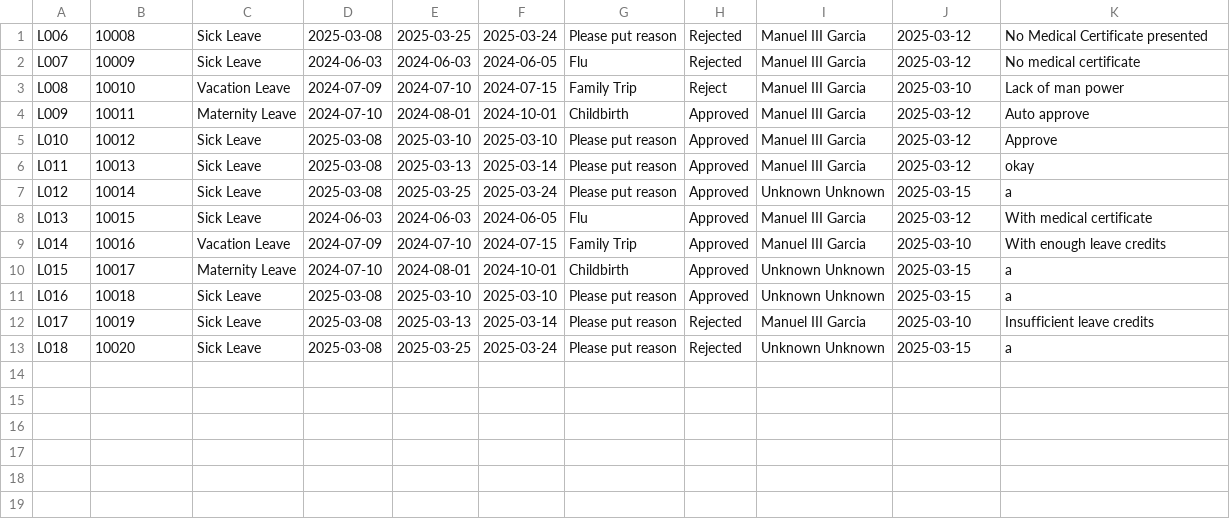
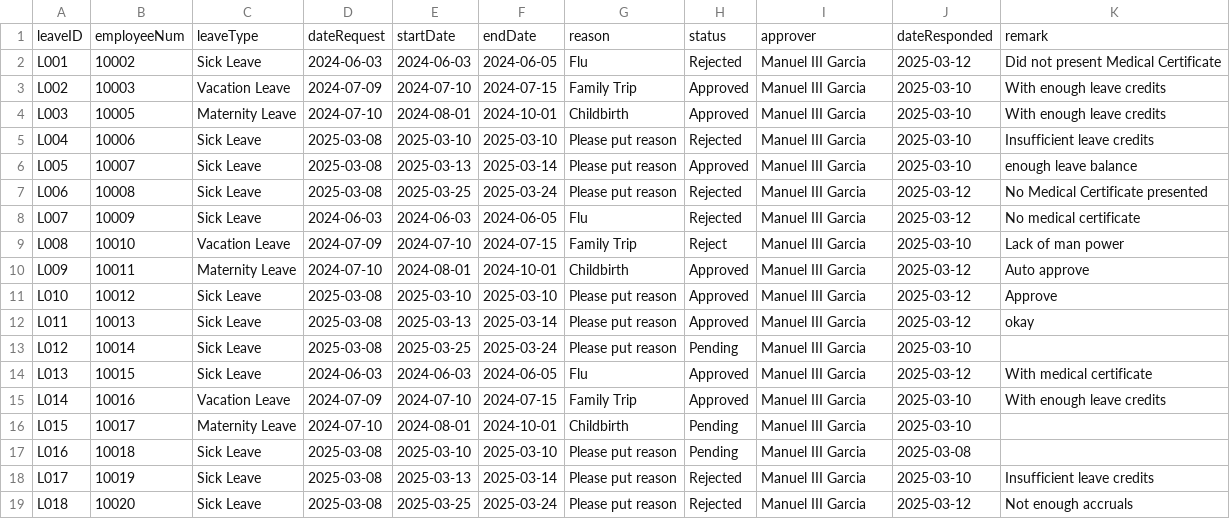
Before and after one commit to shekinahjabez/Terminal-Assessment-MotorPH-Payroll-System-OOP, a CSV file: src/data9/LeaveRequests.csv, drawn as a sheet.

Commit message:
Fixed: LeaveRequests.csv first row deleted every time a user changes a temporary password. Resolution: added a new readCSV2() which reads: readCSV() = String line = br.readline(); //skips the header readCSV2() = String line; //doesn't skip the header

```diff
--- a/src/data9/LeaveRequests.csv
+++ b/src/data9/LeaveRequests.csv
@@ -1 +1,7 @@
+leaveID,employeeNum,leaveType,dateRequest,startDate,endDate,reason,status,approver,dateResponded,remark
+L001,10002,Sick Leave,2024-06-03,2024-06-03,2024-06-05,Flu,Rejected,Manuel III Garcia,2025-03-12,Did not present Medical Certificate
+L002,10003,Vacation Leave,2024-07-09,2024-07-10,2024-07-15,Family Trip,Approved,Manuel III Garcia,2025-03-10,With enough leave credits
+L003,10005,Maternity Leave,2024-07-10,2024-08-01,2024-10-01,Childbirth,Approved,Manuel III Garcia,2025-03-10,With enough leave credits
+L004,10006,Sick Leave,2025-03-08,2025-03-10,2025-03-10,Please put reason,Rejected,Manuel III Garcia,2025-03-10,Insufficient leave credits
+L005,10007,Sick Leave,2025-03-08,2025-03-13,2025-03-14,Please put reason,Approved,Manuel III Garcia,2025-03-10,enough leave balance
 L006,10008,Sick Leave,2025-03-08,2025-03-25,2025-03-24,Please put reason,Rejected,Manuel III Garcia,2025-03-12,No Medical Certificate presented
@@ -6,8 +12,8 @@ L010,10012,Sick Leave,2025-03-08,2025-03-10,2025-03-10,Please put reason,Approve
 L011,10013,Sick Leave,2025-03-08,2025-03-13,2025-03-14,Please put reason,Approved,Manuel III Garcia,2025-03-12,okay
-L012,10014,Sick Leave,2025-03-08,2025-03-25,2025-03-24,Please put reason,Approved,Unknown Unknown,2025-03-15,a
+L012,10014,Sick Leave,2025-03-08,2025-03-25,2025-03-24,Please put reason,Pending,Manuel III Garcia,2025-03-10
 L013,10015,Sick Leave,2024-06-03,2024-06-03,2024-06-05,Flu,Approved,Manuel III Garcia,2025-03-12,With medical certificate
 L014,10016,Vacation Leave,2024-07-09,2024-07-10,2024-07-15,Family Trip,Approved,Manuel III Garcia,2025-03-10,With enough leave credits
-L015,10017,Maternity Leave,2024-07-10,2024-08-01,2024-10-01,Childbirth,Approved,Unknown Unknown,2025-03-15, a
-L016,10018,Sick Leave,2025-03-08,2025-03-10,2025-03-10,Please put reason,Approved,Unknown Unknown,2025-03-15,a
+L015,10017,Maternity Leave,2024-07-10,2024-08-01,2024-10-01,Childbirth,Pending,Manuel III Garcia,2025-03-10
+L016,10018,Sick Leave,2025-03-08,2025-03-10,2025-03-10,Please put reason,Pending,Manuel III Garcia,2025-03-08
 L017,10019,Sick Leave,2025-03-08,2025-03-13,2025-03-14,Please put reason,Rejected,Manuel III Garcia,2025-03-10,Insufficient leave credits
-L018,10020,Sick Leave,2025-03-08,2025-03-25,2025-03-24,Please put reason,Rejected,Unknown Unknown,2025-03-15,a
+L018,10020,Sick Leave,2025-03-08,2025-03-25,2025-03-24,Please put reason,Rejected,Manuel III Garcia,2025-03-12,Not enough accruals
```
Also changed, not shown: 2 other files.
